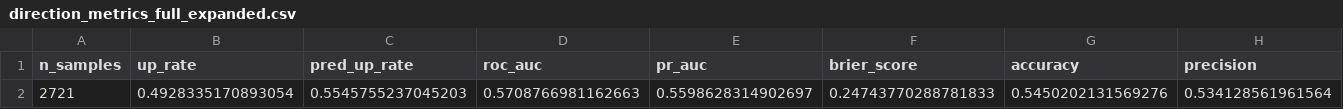
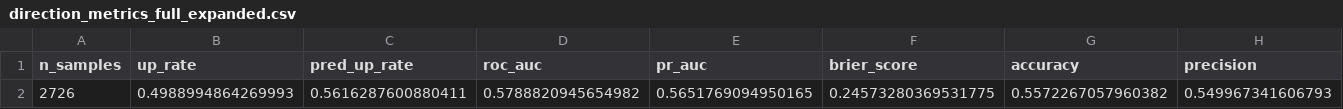
Before and after one commit to rfobelieve-crypto/rfobot, a CSV file: research/results/dual_model/direction_metrics_full_expanded.csv, drawn as a sheet; only a part is shown; removed rows and columns are numbered as before the commit, all else as after; rows hold the shown columns only; the diff names each change by its address in the sheet, - before the commit and + after, or states it on an @@ line.

```diff
--- a/research/results/dual_model/direction_metrics_full_expanded.csv
+++ b/research/results/dual_model/direction_metrics_full_expanded.csv
-row 2: 2721 | 0.4928335170893054 | 0.5545755237045203 | 0.5708766981162663 | 0.5598628314902697 | 0.24743770288781833 | 0.5450202131569276 | 0.534128561961564
+row 2: 2726 | 0.4988994864269993 | 0.5616287600880411 | 0.5788820945654982 | 0.5651769094950165 | 0.24573280369531775 | 0.5572267057960382 | 0.549967341606793
```
Also changed, not shown: indicator/model_artifacts/dual_model/direction_importance.csv, indicator/model_artifacts/dual_model/magnitude_importance.csv, 13 other files.
